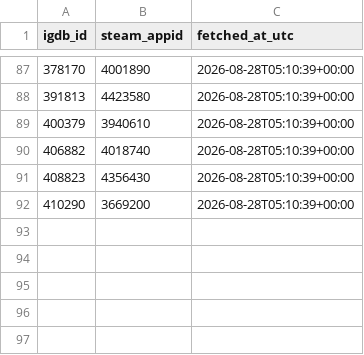
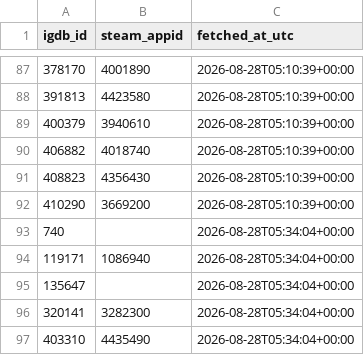
Before and after one commit to jaimelub17/stream-radar, a CSV file: data/catalog/igdb_steam_map.csv, drawn as a sheet; only a part is shown, gaps mark what is left out; the diff names each change by its address in the sheet, - before the commit and + after, or states it on an @@ line.

```diff
--- a/data/catalog/igdb_steam_map.csv
+++ b/data/catalog/igdb_steam_map.csv
+row 93: 740 |  | 2026-08-28T05:34:04+00:00
+row 94: 119171 | 1086940 | 2026-08-28T05:34:04+00:00
+row 95: 135647 |  | 2026-08-28T05:34:04+00:00
+row 96: 320141 | 3282300 | 2026-08-28T05:34:04+00:00
+row 97: 403310 | 4435490 | 2026-08-28T05:34:04+00:00
```
Also changed, not shown: reports/breakout_watch.csv, 5 other files.
